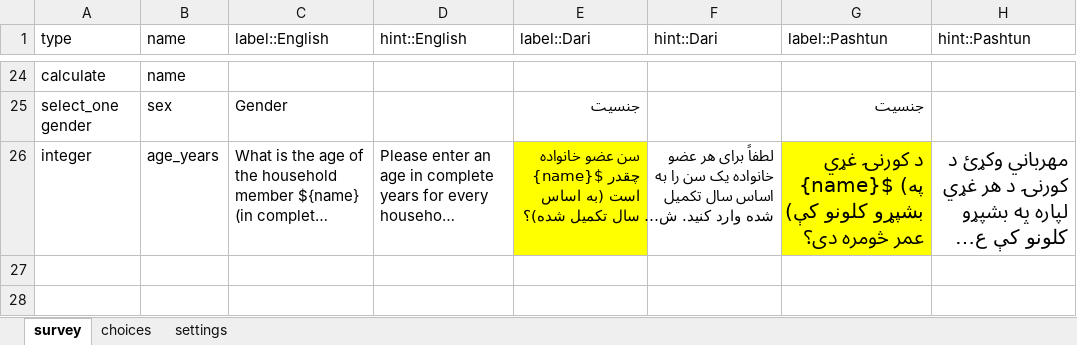
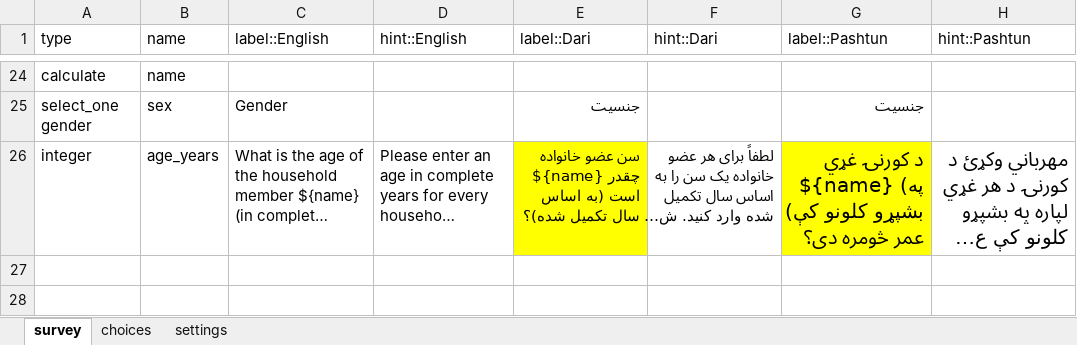
Before and after one commit to RobertJohnston/SMART-Questionnaire, an Excel workbook: ACO_SMART_Survey_2021.xlsx, sheet survey, drawn as a sheet; only a part is shown, gaps mark what is left out; long unchanged cells end in …; values as stored, in another font and other column widths than the file's, no borders; the diff names each change by its address in the sheet, - before the commit and + after, or states it on an @@ line.

Commit message:
Test with ${name} in Dari

```diff
--- a/ACO_SMART_Survey_2021.xlsx (sheet survey)
+++ b/ACO_SMART_Survey_2021.xlsx (sheet survey)
-E26 (label::Dari): …عضو خانواده {name}$ چقدر است…
+E26 (label::Dari): …عضو خانواده ${name} چقدر است…
-G26 (label::Pashtun): …کورنۍ غړي {name}$ (په بشپړو…
+G26 (label::Pashtun): …کورنۍ غړي ${name} (په بشپړو…
```
